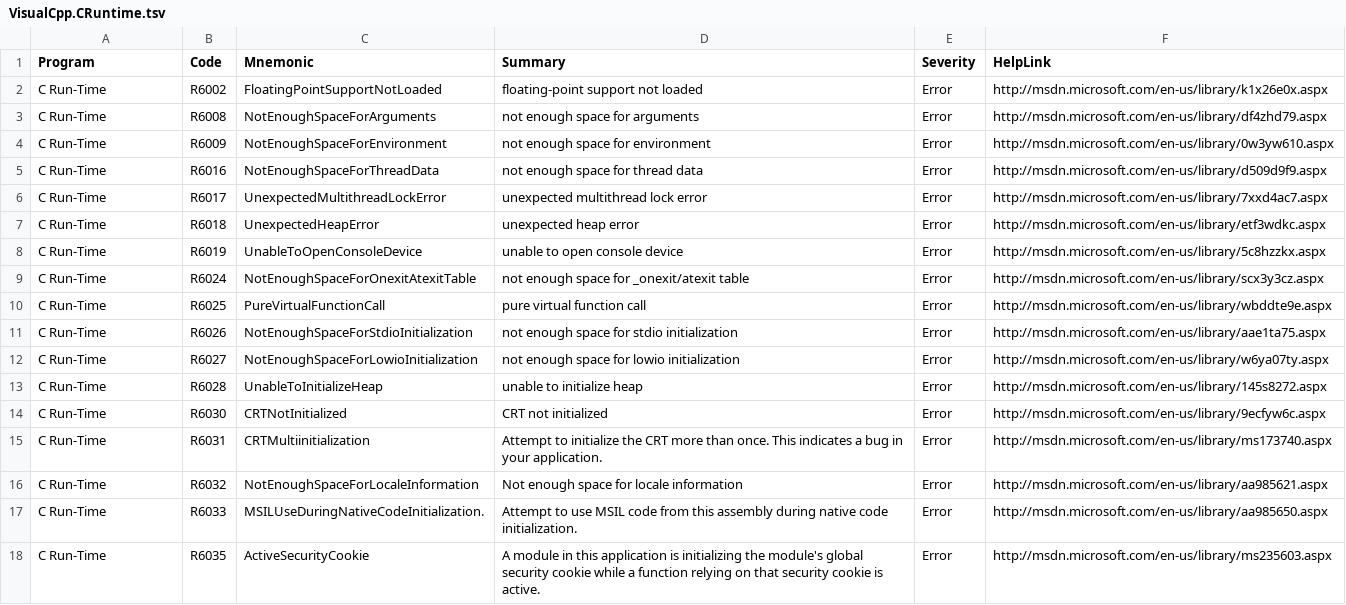
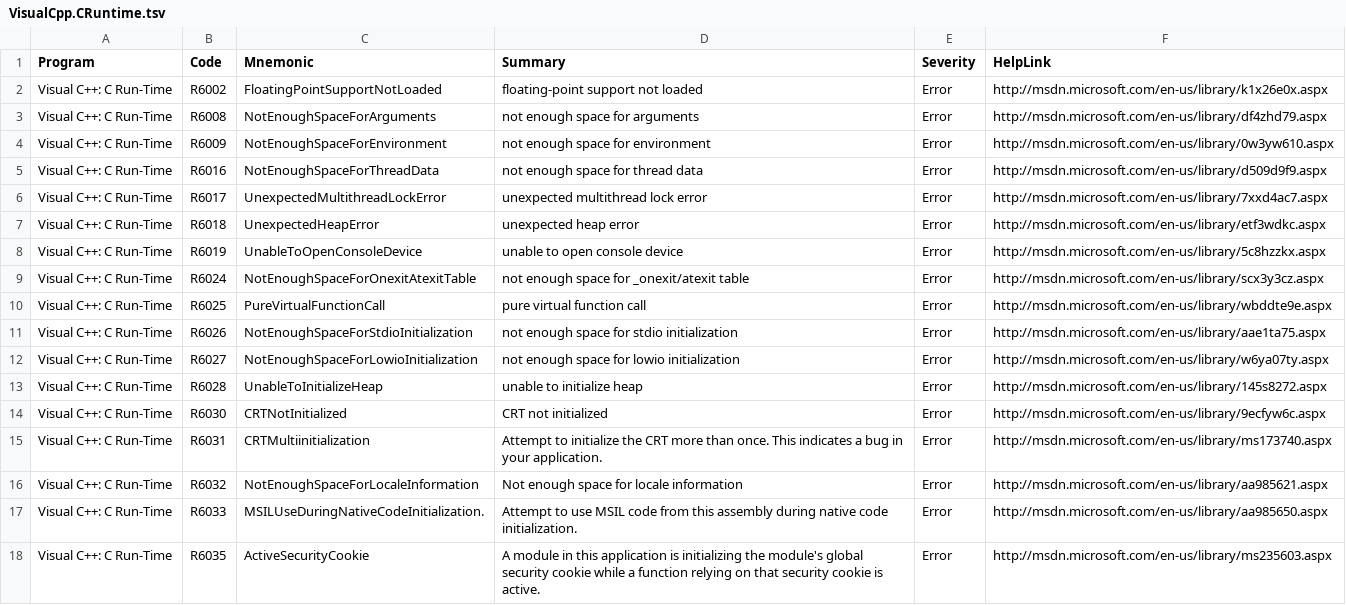
Before and after one commit to stansw/ErrorCodeMnemonic, a TSV file: datasets/VisualCpp.CRuntime.tsv, drawn as a sheet.

```diff
--- a/datasets/VisualCpp.CRuntime.tsv
+++ b/datasets/VisualCpp.CRuntime.tsv
@@ -1,18 +1,18 @@
 Program	Code	Mnemonic	Summary	Severity	HelpLink
-C Run-Time	R6002	FloatingPointSupportNotLoaded	floating-point support not loaded	Error	http://msdn.microsoft.com/en-us/library/k1x26e0x.aspx
-C Run-Time	R6008	NotEnoughSpaceForArguments	not enough space for arguments	Error	http://msdn.microsoft.com/en-us/library/df4zhd79.aspx
-C Run-Time	R6009	NotEnoughSpaceForEnvironment	not enough space for environment	Error	http://msdn.microsoft.com/en-us/library/0w3yw610.aspx
-C Run-Time	R6016	NotEnoughSpaceForThreadData	not enough space for thread data	Error	http://msdn.microsoft.com/en-us/library/d509d9f9.aspx
-C Run-Time	R6017	UnexpectedMultithreadLockError	unexpected multithread lock error	Error	http://msdn.microsoft.com/en-us/library/7xxd4ac7.aspx
-C Run-Time	R6018	UnexpectedHeapError	unexpected heap error	Error	http://msdn.microsoft.com/en-us/library/etf3wdkc.aspx
-C Run-Time	R6019	UnableToOpenConsoleDevice	unable to open console device	Error	http://msdn.microsoft.com/en-us/library/5c8hzzkx.aspx
-C Run-Time	R6024	NotEnoughSpaceForOnexitAtexitTable	not enough space for _onexit/atexit table	Error	http://msdn.microsoft.com/en-us/library/scx3y3cz.aspx
-C Run-Time	R6025	PureVirtualFunctionCall	pure virtual function call	Error	http://msdn.microsoft.com/en-us/library/wbddte9e.aspx
-C Run-Time	R6026	NotEnoughSpaceForStdioInitialization	not enough space for stdio initialization	Error	http://msdn.microsoft.com/en-us/library/aae1ta75.aspx
-C Run-Time	R6027	NotEnoughSpaceForLowioInitialization	not enough space for lowio initialization	Error	http://msdn.microsoft.com/en-us/library/w6ya07ty.aspx
-C Run-Time	R6028	UnableToInitializeHeap	unable to initialize heap	Error	http://msdn.microsoft.com/en-us/library/145s8272.aspx
-C Run-Time	R6030	CRTNotInitialized	CRT not initialized	Error	http://msdn.microsoft.com/en-us/library/9ecfyw6c.aspx
-C Run-Time	R6031	CRTMultiinitialization	Attempt to initialize the CRT more than once. This indicates a bug in your application.	Error	http://msdn.microsoft.com/en-us/library/ms173740.aspx
-C Run-Time	R6032	NotEnoughSpaceForLocaleInformation	Not enough space for locale information	Error	http://msdn.microsoft.com/en-us/library/aa985621.aspx
-C Run-Time	R6033	MSILUseDuringNativeCodeInitialization.	Attempt to use MSIL code from this assembly during native code initialization.	Error	http://msdn.microsoft.com/en-us/library/aa985650.aspx
-C Run-Time	R6035	ActiveSecurityCookie	A module in this application is initializing the module's global security cookie while a function relying on that security cookie is active.	Error	http://msdn.microsoft.com/en-us/library/ms235603.aspx
+Visual C++: C Run-Time	R6002	FloatingPointSupportNotLoaded	floating-point support not loaded	Error	http://msdn.microsoft.com/en-us/library/k1x26e0x.aspx
+Visual C++: C Run-Time	R6008	NotEnoughSpaceForArguments	not enough space for arguments	Error	http://msdn.microsoft.com/en-us/library/df4zhd79.aspx
+Visual C++: C Run-Time	R6009	NotEnoughSpaceForEnvironment	not enough space for environment	Error	http://msdn.microsoft.com/en-us/library/0w3yw610.aspx
+Visual C++: C Run-Time	R6016	NotEnoughSpaceForThreadData	not enough space for thread data	Error	http://msdn.microsoft.com/en-us/library/d509d9f9.aspx
+Visual C++: C Run-Time	R6017	UnexpectedMultithreadLockError	unexpected multithread lock error	Error	http://msdn.microsoft.com/en-us/library/7xxd4ac7.aspx
+Visual C++: C Run-Time	R6018	UnexpectedHeapError	unexpected heap error	Error	http://msdn.microsoft.com/en-us/library/etf3wdkc.aspx
+Visual C++: C Run-Time	R6019	UnableToOpenConsoleDevice	unable to open console device	Error	http://msdn.microsoft.com/en-us/library/5c8hzzkx.aspx
+Visual C++: C Run-Time	R6024	NotEnoughSpaceForOnexitAtexitTable	not enough space for _onexit/atexit table	Error	http://msdn.microsoft.com/en-us/library/scx3y3cz.aspx
+Visual C++: C Run-Time	R6025	PureVirtualFunctionCall	pure virtual function call	Error	http://msdn.microsoft.com/en-us/library/wbddte9e.aspx
+Visual C++: C Run-Time	R6026	NotEnoughSpaceForStdioInitialization	not enough space for stdio initialization	Error	http://msdn.microsoft.com/en-us/library/aae1ta75.aspx
+Visual C++: C Run-Time	R6027	NotEnoughSpaceForLowioInitialization	not enough space for lowio initialization	Error	http://msdn.microsoft.com/en-us/library/w6ya07ty.aspx
+Visual C++: C Run-Time	R6028	UnableToInitializeHeap	unable to initialize heap	Error	http://msdn.microsoft.com/en-us/library/145s8272.aspx
+Visual C++: C Run-Time	R6030	CRTNotInitialized	CRT not initialized	Error	http://msdn.microsoft.com/en-us/library/9ecfyw6c.aspx
+Visual C++: C Run-Time	R6031	CRTMultiinitialization	Attempt to initialize the CRT more than once. This indicates a bug in your application.	Error	http://msdn.microsoft.com/en-us/library/ms173740.aspx
+Visual C++: C Run-Time	R6032	NotEnoughSpaceForLocaleInformation	Not enough space for locale information	Error	http://msdn.microsoft.com/en-us/library/aa985621.aspx
+Visual C++: C Run-Time	R6033	MSILUseDuringNativeCodeInitialization.	Attempt to use MSIL code from this assembly during native code initialization.	Error	http://msdn.microsoft.com/en-us/library/aa985650.aspx
+Visual C++: C Run-Time	R6035	ActiveSecurityCookie	A module in this application is initializing the module's global security cookie while a function relying on that security cookie is active.	Error	http://msdn.microsoft.com/en-us/library/ms235603.aspx
```
Also changed, not shown: datasets/VisualCpp.ResourceCompiler.tsv, 5 other files.
